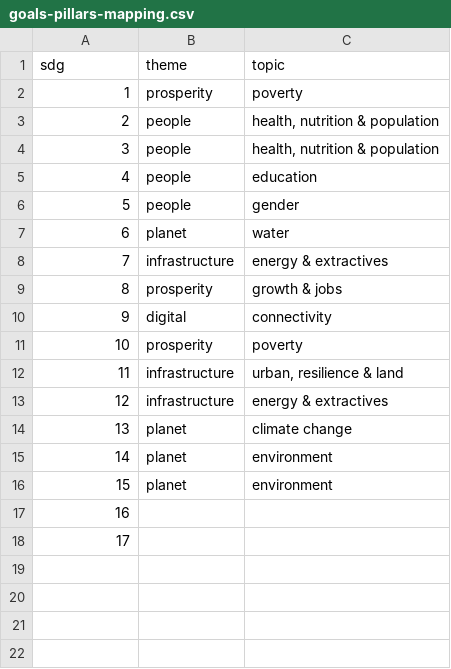
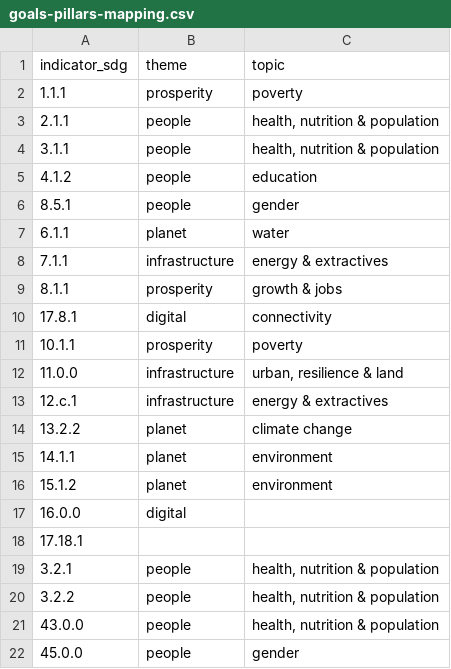
Before and after one commit to worldbank/atlas-progress-measure, a CSV file: input/goals-pillars-mapping.csv, drawn as a sheet.

Commit message:
Indicator mapping on indicator_sdg

```diff
--- a/input/goals-pillars-mapping.csv
+++ b/input/goals-pillars-mapping.csv
@@ -1,18 +1,22 @@
-sdg,theme,topic
-1,prosperity,poverty
-2,people,"health, nutrition & population"
-3,people,"health, nutrition & population"
-4,people,education
-5,people,gender
-6,planet,water
-7,infrastructure,"energy & extractives"
-8,prosperity,"growth & jobs"
-9,digital,connectivity
-10,prosperity,poverty
-11,infrastructure,"urban, resilience & land"
-12,infrastructure,"energy & extractives"
-13,planet,climate change
-14,planet,environment
-15,planet,environment
-16,,
-17,,
+indicator_sdg,theme,topic
+1.1.1,prosperity,poverty
+2.1.1,people,"health, nutrition & population"
+3.1.1,people,"health, nutrition & population"
+4.1.2,people,education
+8.5.1,people,gender
+6.1.1,planet,water
+7.1.1,infrastructure,"energy & extractives"
+8.1.1,prosperity,"growth & jobs"
+17.8.1,digital,connectivity
+10.1.1,prosperity,poverty
+11.0.0,infrastructure,"urban, resilience & land"
+12.c.1,infrastructure,"energy & extractives"
+13.2.2,planet,climate change
+14.1.1,planet,environment
+15.1.2,planet,environment
+16.0.0,digital,
+17.18.1,,
+3.2.1,people,"health, nutrition & population"
+3.2.2,people,"health, nutrition & population"
+43.0.0,people,"health, nutrition & population"
+45.0.0,people,gender
```
Also changed, not shown: output/meta_extended_sheet.csv, 2 other files.
